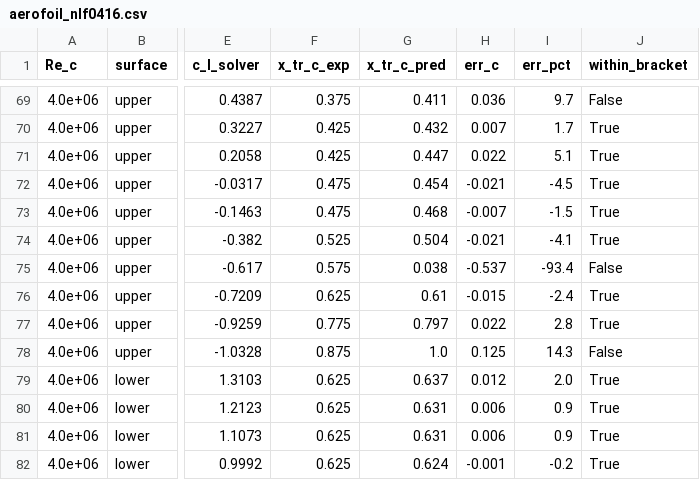
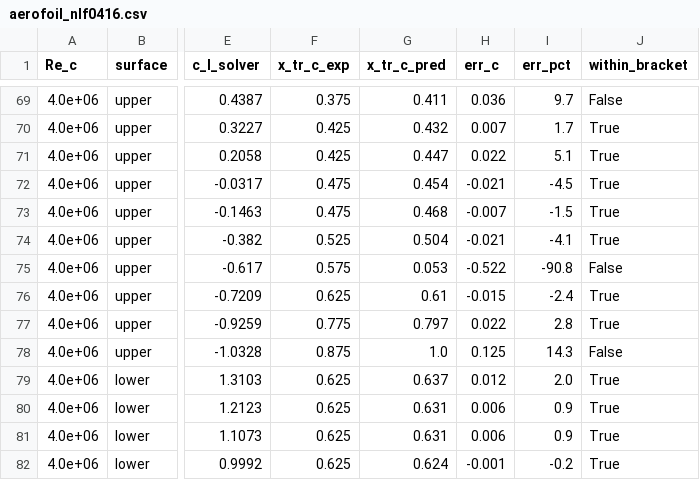
Before and after one commit to samuelakosaonyejekwe/aero-turbulence-transition-sam, a CSV file: 06_validation/aerofoil_nlf0416.csv, drawn as a sheet; only a part is shown, gaps mark what is left out; the diff covers the shown part only; the diff names each change by its address in the sheet, - before the commit and + after, or states it on an @@ line.

```diff
--- a/06_validation/aerofoil_nlf0416.csv
+++ b/06_validation/aerofoil_nlf0416.csv
-G75 (x_tr_c_pred): 0.038
+G75 (x_tr_c_pred): 0.053
-H75 (err_c): -0.537
+H75 (err_c): -0.522
-I75 (err_pct): -93.4
+I75 (err_pct): -90.8
```
Also changed, not shown: 31 edited cells elsewhere in this file, 06_validation/solver_T3C4.csv, 4 other files.
